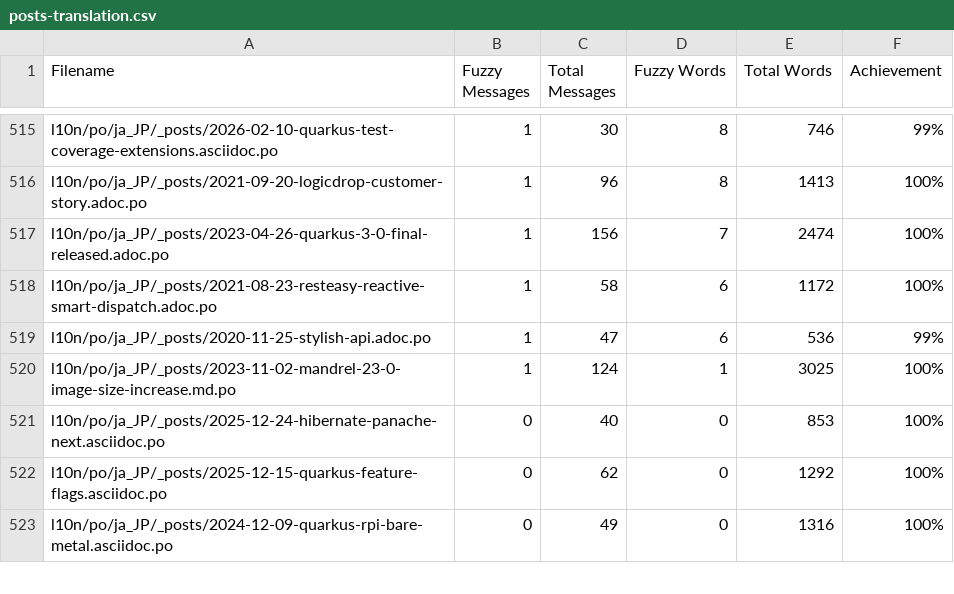
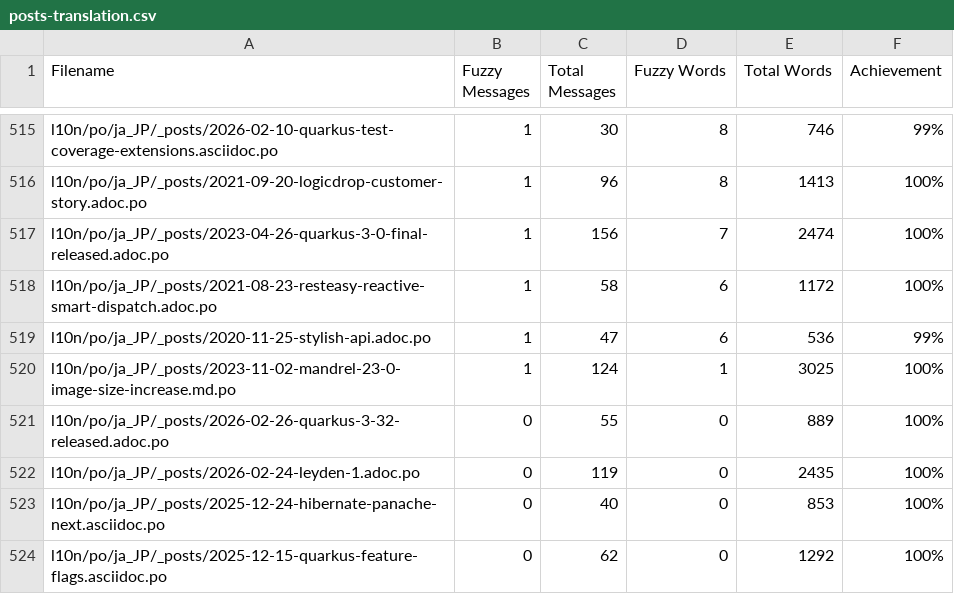
Before and after one commit to quarkusio/ja.quarkus.io, a CSV file: l10n/stats/posts-translation.csv, drawn as a sheet; only a part is shown, gaps mark what is left out; the shorter side is filled out with more unchanged rows.

Commit message:
Update translation stats

```diff
--- a/l10n/stats/posts-translation.csv
+++ b/l10n/stats/posts-translation.csv
@@ -520,2 +520,4 @@ l10n/po/ja_JP/_posts/2020-11-25-stylish-api.adoc.po, 1, 47, 6, 536, 99%
 l10n/po/ja_JP/_posts/2023-11-02-mandrel-23-0-image-size-increase.md.po, 1, 124, 1, 3025, 100%
+l10n/po/ja_JP/_posts/2026-02-26-quarkus-3-32-released.adoc.po, 0, 55, 0, 889, 100%
+l10n/po/ja_JP/_posts/2026-02-24-leyden-1.adoc.po, 0, 119, 0, 2435, 100%
 l10n/po/ja_JP/_posts/2025-12-24-hibernate-panache-next.asciidoc.po, 0, 40, 0, 853, 100%
```
Also changed, not shown: l10n/stats/main-guides-translation.csv, l10n/stats/misc-translation.csv, 1 other file.
